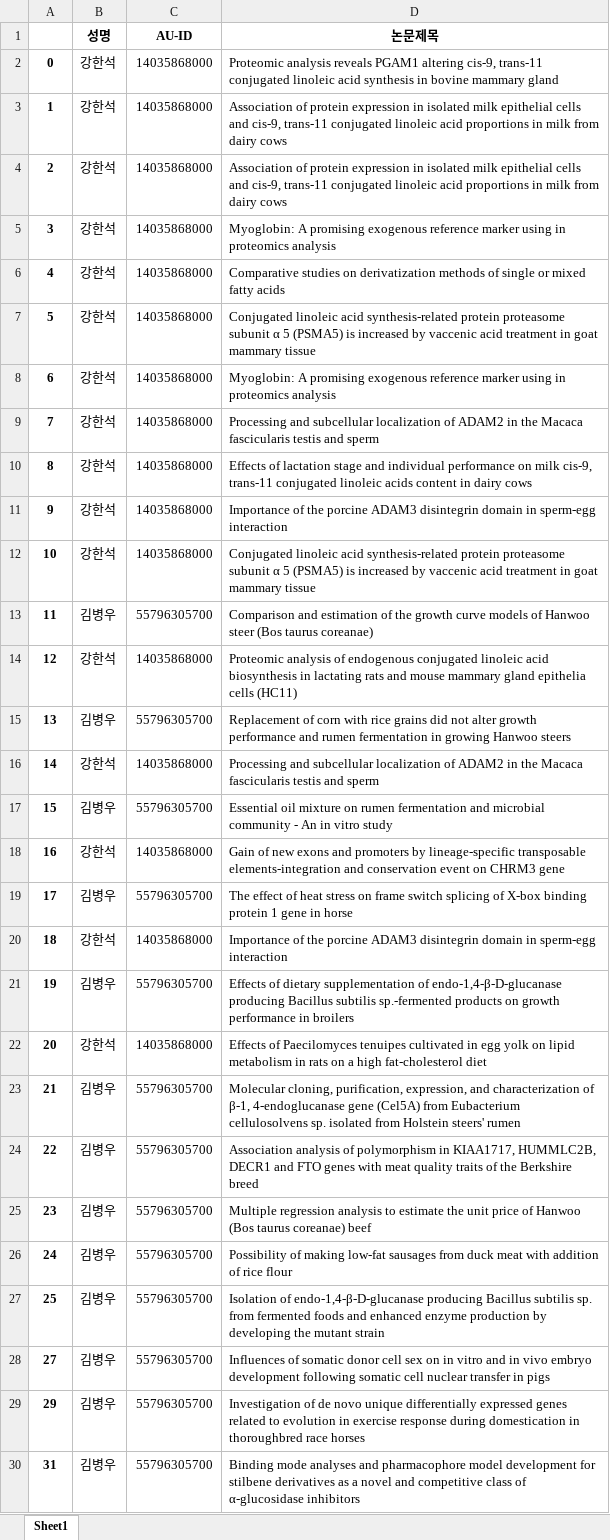
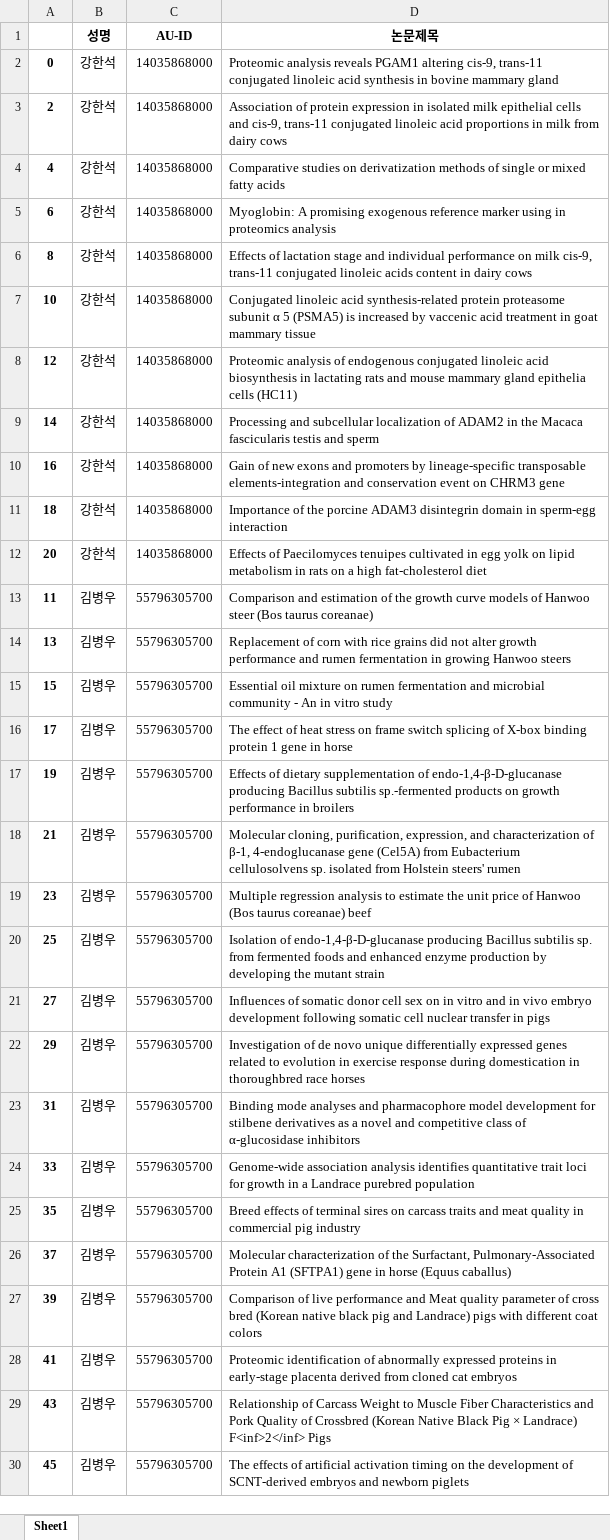
Before and after one commit to Seungyeup/Project-Researchers-PNU, an Excel workbook: temp_scopus_all.xlsx, sheet Sheet1, drawn as a sheet; only a part is shown; the shorter side is filled out with more unchanged rows; values as stored, in another font and other column widths than the file's, no borders; removed rows and columns are numbered as before the commit, all else as after; the diff names each change by its address in the sheet, - before the commit and + after, or states it on an @@ line.

Commit message:
20200521 scopusapi시작

```diff
--- a/temp_scopus_all.xlsx (sheet Sheet1)
+++ b/temp_scopus_all.xlsx (sheet Sheet1)
-row 3: 1 | 강한석 | 14035868000 | Association of protein expression in isolated milk epithelial cells and cis-9, trans-11 conjugated linoleic acid proportions in milk from dairy cows
-row 5: 3 | 강한석 | 14035868000 | Myoglobin: A promising exogenous reference marker using in proteomics analysis
-row 7: 5 | 강한석 | 14035868000 | Conjugated linoleic acid synthesis-related protein proteasome subunit α 5 (PSMA5) is increased by vaccenic acid treatment in goat mammary tissue
-row 9: 7 | 강한석 | 14035868000 | Processing and subcellular localization of ADAM2 in the Macaca fascicularis testis and sperm
-row 11: 9 | 강한석 | 14035868000 | Importance of the porcine ADAM3 disintegrin domain in sperm-egg interaction
@@ row 14 moved to row 8: 12 @@
@@ row 16 moved to row 9: 14 @@
@@ row 18 moved to row 10: 16 @@
@@ row 20 moved to row 11: 18 @@
@@ row 22 moved to row 12: 20 @@
-row 24: 22 | 김병우 | 55796305700 | Association analysis of polymorphism in KIAA1717, HUMMLC2B, DECR1 and FTO genes with meat quality traits of the Berkshire breed
-row 26: 24 | 김병우 | 55796305700 | Possibility of making low-fat sausages from duck meat with addition of rice flour
```
Also changed, not shown: 8 other files.
